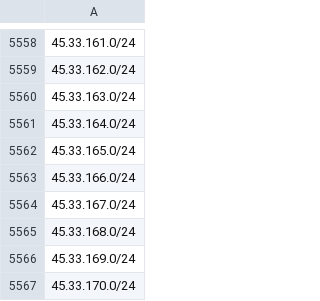
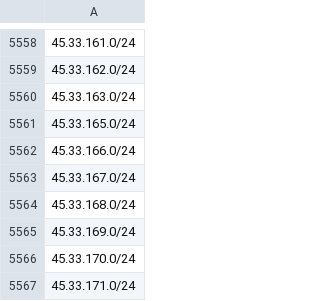
Before and after one commit to ZPetricusic/cloud-ip-ranges, a CSV file: data/aws/ip-ranges.csv, drawn as a sheet; only a part is shown, gaps mark what is left out; the shorter side is filled out with more unchanged rows; the diff names each change by its address in the sheet, - before the commit and + after, or states it on an @@ line.

Commit message:
Automatic range refresh - 15-09-2026 04:27:43+0000

```diff
--- a/data/aws/ip-ranges.csv
+++ b/data/aws/ip-ranges.csv
-row 5561: 45.33.164.0/24
```
Also changed, not shown: 1 other file.
